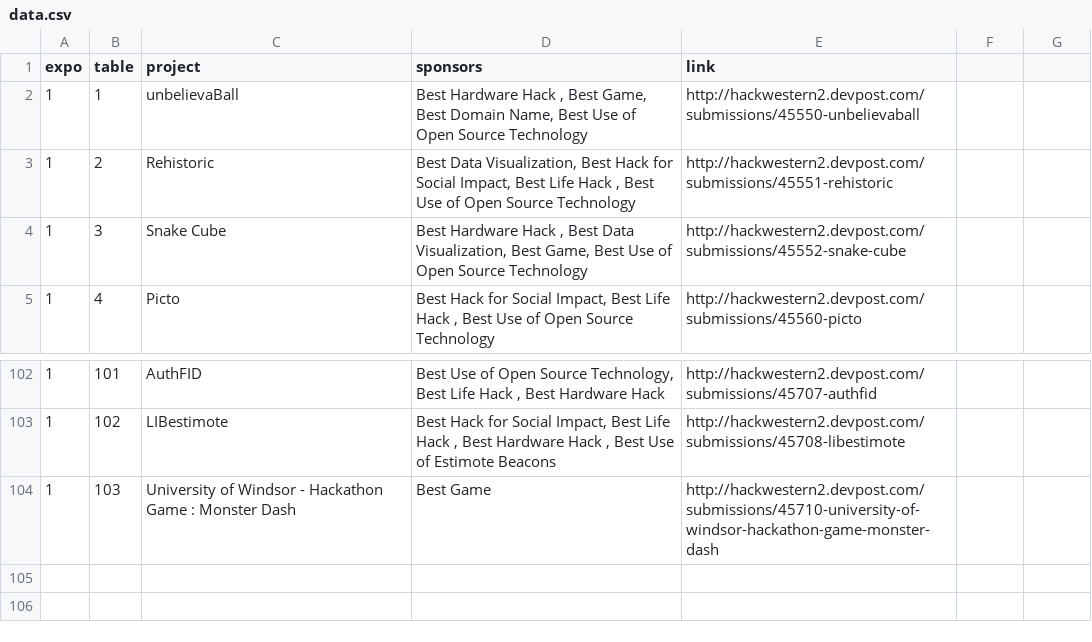
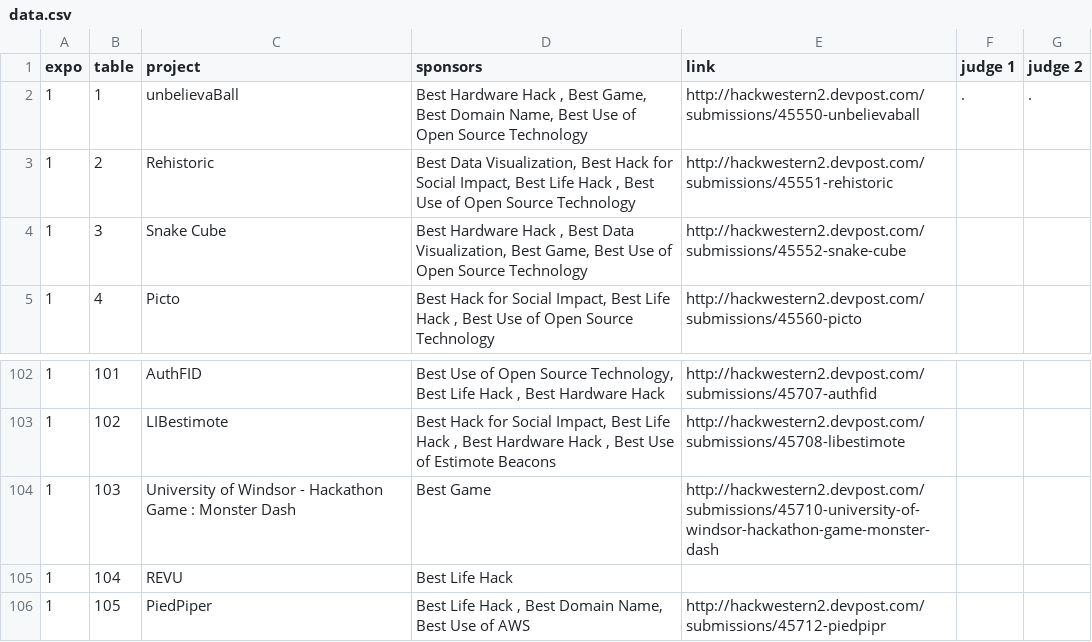
Before and after one commit to ghmeier/expo, a CSV file: data/data.csv, drawn as a sheet; only a part is shown, gaps mark what is left out; the diff names each change by its address in the sheet, - before the commit and + after, or states it on an @@ line.

Commit message:
Added 2 late submissions.

```diff
--- a/data/data.csv
+++ b/data/data.csv
-F1: (empty)
+F1: judge 1
-G1: (empty)
+G1: judge 2
-F2 (judge 1): (empty)
+F2 (judge 1): .
-G2 (judge 2): (empty)
+G2 (judge 2): .
+row 105: 1 | 104 | REVU | Best Life Hack
+row 106: 1 | 105 | PiedPiper | Best Life Hack , Best Domain Name, Best Use of AWS | http://hackwestern2.devpost.com/submissions/45712-piedpipr
```
